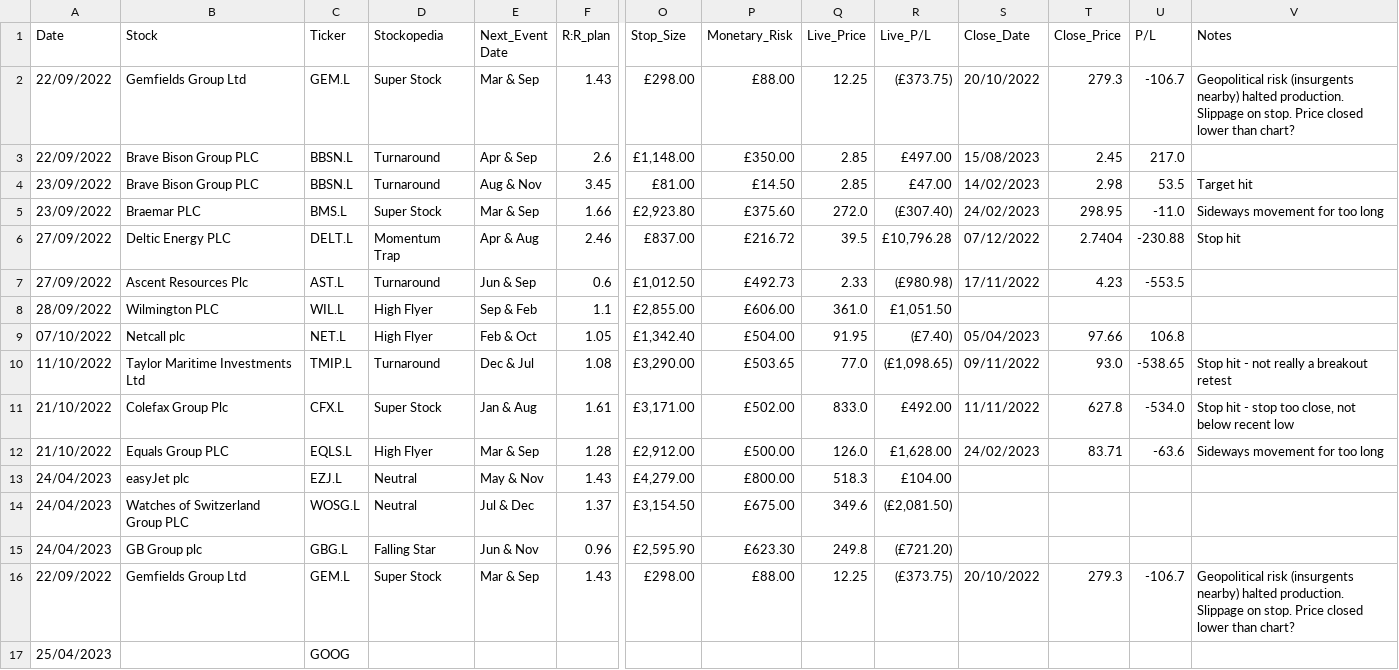
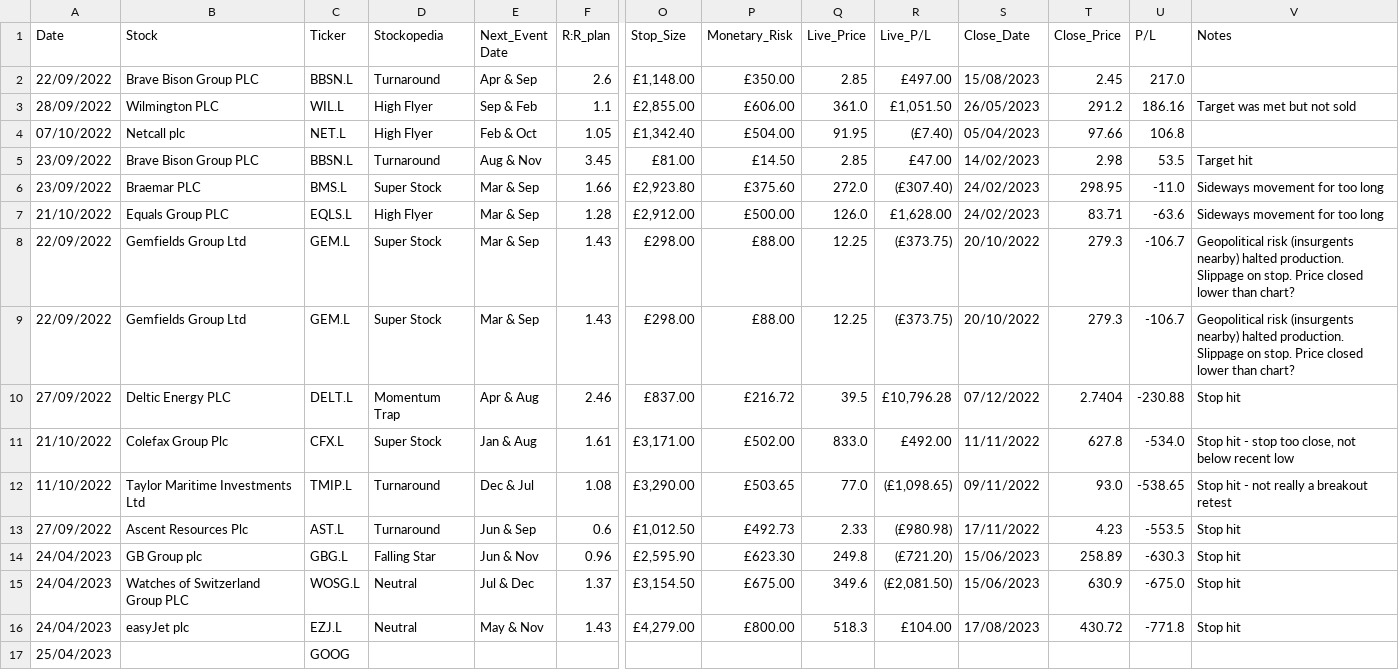
Before and after one commit to seemayer/Trading-Journal, a CSV file: data.csv, drawn as a sheet; only a part is shown, gaps mark what is left out; removed rows and columns are numbered as before the commit, all else as after; rows hold the shown columns only; the diff names each change by its address in the sheet, - before the commit and + after, or states it on an @@ line.

```diff
--- a/data.csv
+++ b/data.csv
+row 3: 28/09/2022 | Wilmington PLC | WIL.L | High Flyer | Sep & Feb | 1.1 | £2,855.00 | £606.00 | 361.0 | £1,051.50 | 26/05/2023 | 291.2 | 186.16 | Target was met but not sold
@@ row 9 moved to row 4: 07/10/2022 @@
@@ row 12 moved to row 7: 21/10/2022 @@
@@ row 2 moved to row 8: 22/09/2022 @@
@@ row 16 moved to row 9: 22/09/2022 @@
-row 7: 27/09/2022 | Ascent Resources Plc | AST.L | Turnaround | Jun & Sep | 0.6 | £1,012.50 | £492.73 | 2.33 | (£980.98) | 17/11/2022 | 4.23 | -553.5
-row 8: 28/09/2022 | Wilmington PLC | WIL.L | High Flyer | Sep & Feb | 1.1 | £2,855.00 | £606.00 | 361.0 | £1,051.50
-row 13: 24/04/2023 | easyJet plc | EZJ.L | Neutral | May & Nov | 1.43 | £4,279.00 | £800.00 | 518.3 | £104.00
-row 14: 24/04/2023 | Watches of Switzerland Group PLC | WOSG.L | Neutral | Jul & Dec | 1.37 | £3,154.50 | £675.00 | 349.6 | (£2,081.50)
+row 13: 27/09/2022 | Ascent Resources Plc | AST.L | Turnaround | Jun & Sep | 0.6 | £1,012.50 | £492.73 | 2.33 | (£980.98) | 17/11/2022 | 4.23 | -553.5 | Stop hit
-S14 (Close_Date): (empty)
+S14 (Close_Date): 15/06/2023
-T14 (Close_Price): (empty)
+T14 (Close_Price): 258.89
-U14 (P/L): (empty)
+U14 (P/L): -630.3
-V14 (Notes): (empty)
+V14 (Notes): Stop hit
+row 15: 24/04/2023 | Watches of Switzerland Group PLC | WOSG.L | Neutral | Jul & Dec | 1.37 | £3,154.50 | £675.00 | 349.6 | (£2,081.50) | 15/06/2023 | 630.9 | -675.0 | Stop hit
+row 16: 24/04/2023 | easyJet plc | EZJ.L | Neutral | May & Nov | 1.43 | £4,279.00 | £800.00 | 518.3 | £104.00 | 17/08/2023 | 430.72 | -771.8 | Stop hit
```
Also changed, not shown: 7 other files.
